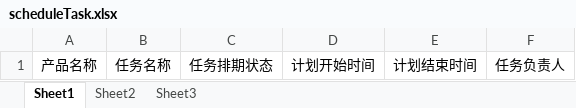
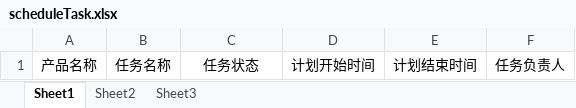
Before and after one commit to quyuzhong1/cloud-erp-backend, an Excel workbook: erp-server/erp-server-plm/src/main/resources/excel/scheduleTask.xlsx, sheet Sheet1, drawn as a sheet; values as stored, in another font and other column widths than the file's, no borders; the diff names each change by its address in the sheet, - before the commit and + after, or states it on an @@ line.

```diff
--- a/erp-server/erp-server-plm/src/main/resources/excel/scheduleTask.xlsx (sheet Sheet1)
+++ b/erp-server/erp-server-plm/src/main/resources/excel/scheduleTask.xlsx (sheet Sheet1)
-C1: 任务排期状态
+C1: 任务状态
```
Also changed, not shown: 10 other files.
